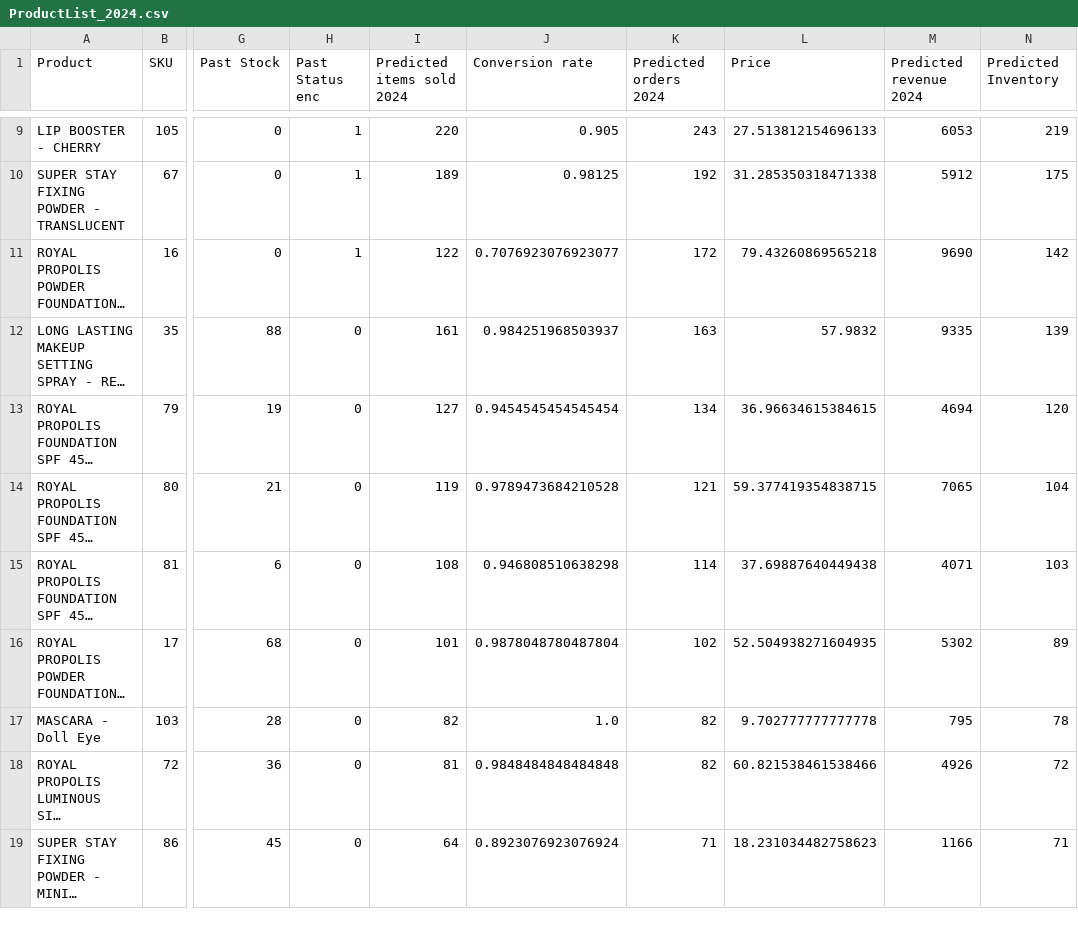
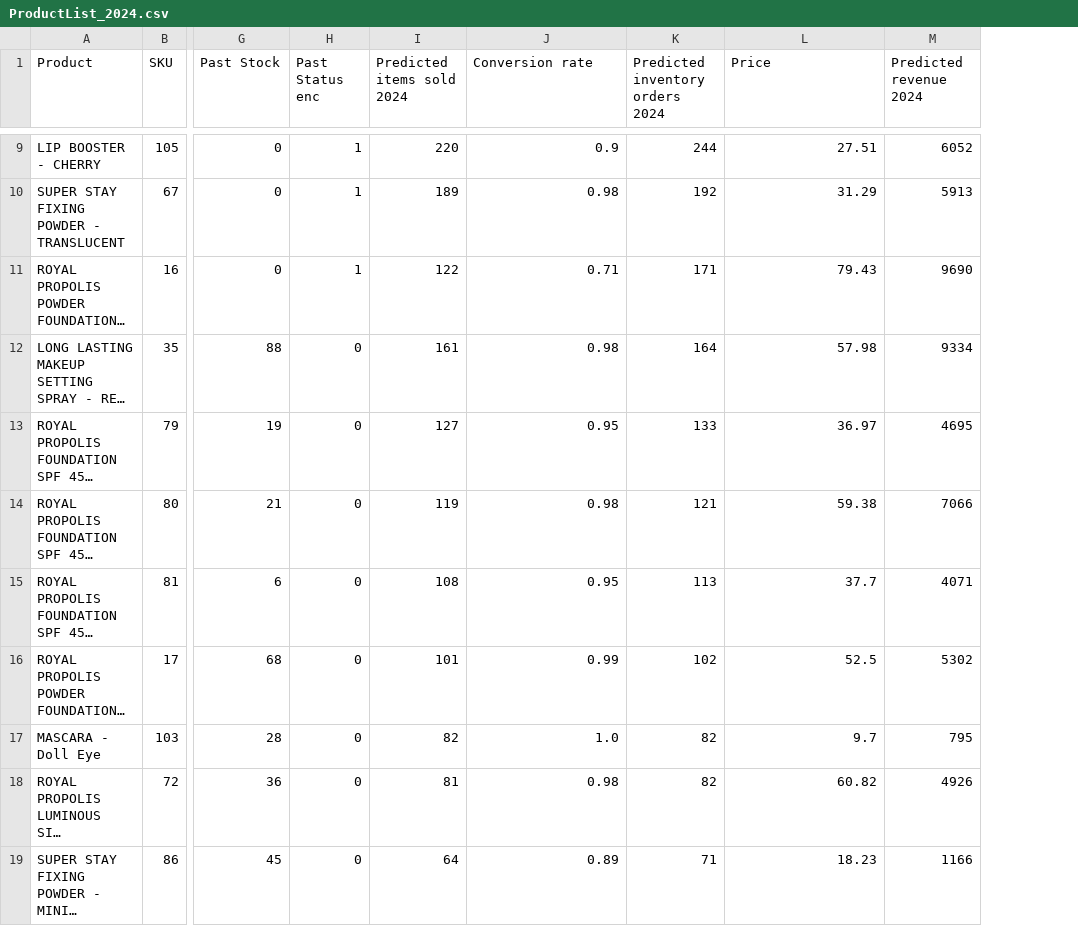
Before and after one commit to sanchick02/AlhaAlfa, a CSV file: datasets/ProductList_2024.csv, drawn as a sheet; only a part is shown, gaps mark what is left out; long unchanged cells end in …; the diff covers the shown part only; the diff names each change by its address in the sheet, - before the commit and + after, or states it on an @@ line.

```diff
--- a/datasets/ProductList_2024.csv
+++ b/datasets/ProductList_2024.csv
-column N (Predicted Inventory), rows 9-19: 219 | 175 | 142 | 139 | 120 | 104 | 103 | 89 | 78 | 72 | 71
-K1: Predicted orders 2024
+K1: Predicted inventory orders 2024
-J9 (Conversion rate): 0.905
+J9 (Conversion rate): 0.9
-K9 (Predicted inventory orders 2024): 243
+K9 (Predicted inventory orders 2024): 244
-L9 (Price): 27.513812154696133
+L9 (Price): 27.51
-M9 (Predicted revenue 2024): 6053
+M9 (Predicted revenue 2024): 6052
-J10 (Conversion rate): 0.98125
+J10 (Conversion rate): 0.98
-L10 (Price): 31.285350318471338
+L10 (Price): 31.29
-M10 (Predicted revenue 2024): 5912
+M10 (Predicted revenue 2024): 5913
-J11 (Conversion rate): 0.7076923076923077
+J11 (Conversion rate): 0.71
-K11 (Predicted inventory orders 2024): 172
+K11 (Predicted inventory orders 2024): 171
-L11 (Price): 79.43260869565218
+L11 (Price): 79.43
-J12 (Conversion rate): 0.984251968503937
+J12 (Conversion rate): 0.98
-K12 (Predicted inventory orders 2024): 163
+K12 (Predicted inventory orders 2024): 164
-L12 (Price): 57.9832
+L12 (Price): 57.98
-M12 (Predicted revenue 2024): 9335
+M12 (Predicted revenue 2024): 9334
-J13 (Conversion rate): 0.9454545454545454
+J13 (Conversion rate): 0.95
-K13 (Predicted inventory orders 2024): 134
+K13 (Predicted inventory orders 2024): 133
-L13 (Price): 36.96634615384615
+L13 (Price): 36.97
-M13 (Predicted revenue 2024): 4694
+M13 (Predicted revenue 2024): 4695
-J14 (Conversion rate): 0.9789473684210528
+J14 (Conversion rate): 0.98
-L14 (Price): 59.377419354838715
+L14 (Price): 59.38
-M14 (Predicted revenue 2024): 7065
+M14 (Predicted revenue 2024): 7066
-J15 (Conversion rate): 0.946808510638298
+J15 (Conversion rate): 0.95
-K15 (Predicted inventory orders 2024): 114
+K15 (Predicted inventory orders 2024): 113
-L15 (Price): 37.69887640449438
+L15 (Price): 37.7
-J16 (Conversion rate): 0.9878048780487804
+J16 (Conversion rate): 0.99
-L16 (Price): 52.504938271604935
+L16 (Price): 52.5
-L17 (Price): 9.702777777777778
+L17 (Price): 9.7
-J18 (Conversion rate): 0.9848484848484848
+J18 (Conversion rate): 0.98
-L18 (Price): 60.821538461538466
+L18 (Price): 60.82
-J19 (Conversion rate): 0.8923076923076924
+J19 (Conversion rate): 0.89
-L19 (Price): 18.231034482758623
+L19 (Price): 18.23
```
Also changed, not shown: 94 edited cells elsewhere in this file, datasets/ProductList_2025.csv, 2 other files.
